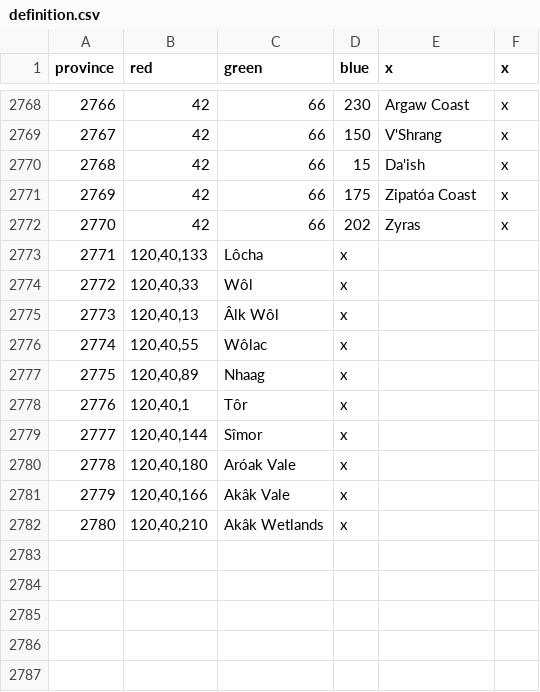
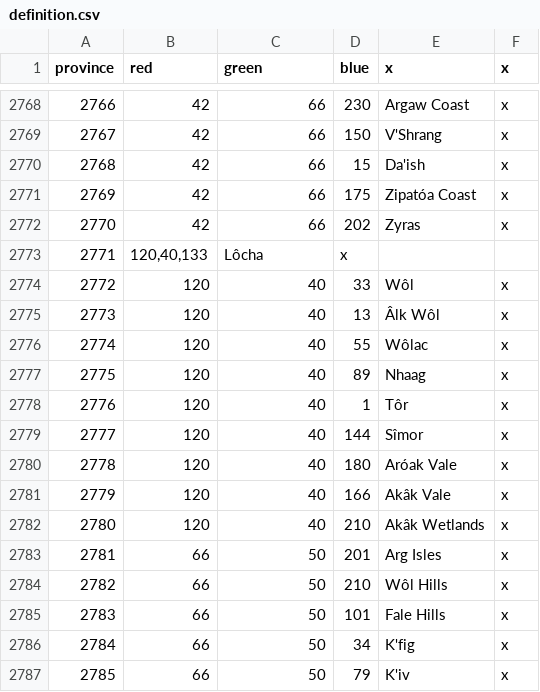
Before and after one commit to Nicrlaitheking/Lord-of-Universalis-map, a CSV file: lord_of_the_universalis_map_test/map/definition.csv, drawn as a sheet; only a part is shown, gaps mark what is left out; removed rows and columns are numbered as before the commit, all else as after; the diff names each change by its address in the sheet, - before the commit and + after, or states it on an @@ line.

Commit message:
Update definition.csv

```diff
--- a/lord_of_the_universalis_map_test/map/definition.csv
+++ b/lord_of_the_universalis_map_test/map/definition.csv
-row 2774: 2772 | 120,40,33 | Wôl | x
-row 2775: 2773 | 120,40,13 | Âlk Wôl | x
-row 2776: 2774 | 120,40,55 | Wôlac | x
-row 2777: 2775 | 120,40,89 | Nhaag | x
-row 2778: 2776 | 120,40,1 | Tôr | x
-row 2779: 2777 | 120,40,144 | Sîmor | x
-row 2780: 2778 | 120,40,180 | Aróak Vale | x
-row 2781: 2779 | 120,40,166 | Akâk Vale | x
-row 2782: 2780 | 120,40,210 | Akâk Wetlands | x
+row 2774: 2772 | 120 | 40 | 33 | Wôl | x
+row 2775: 2773 | 120 | 40 | 13 | Âlk Wôl | x
+row 2776: 2774 | 120 | 40 | 55 | Wôlac | x
+row 2777: 2775 | 120 | 40 | 89 | Nhaag | x
+row 2778: 2776 | 120 | 40 | 1 | Tôr | x
+row 2779: 2777 | 120 | 40 | 144 | Sîmor | x
+row 2780: 2778 | 120 | 40 | 180 | Aróak Vale | x
+row 2781: 2779 | 120 | 40 | 166 | Akâk Vale | x
+row 2782: 2780 | 120 | 40 | 210 | Akâk Wetlands | x
+row 2783: 2781 | 66 | 50 | 201 | Arg Isles | x
+row 2784: 2782 | 66 | 50 | 210 | Wôl Hills | x
+row 2785: 2783 | 66 | 50 | 101 | Fale Hills | x
+row 2786: 2784 | 66 | 50 | 34 | K'fig | x
+row 2787: 2785 | 66 | 50 | 79 | K'iv | x
```
